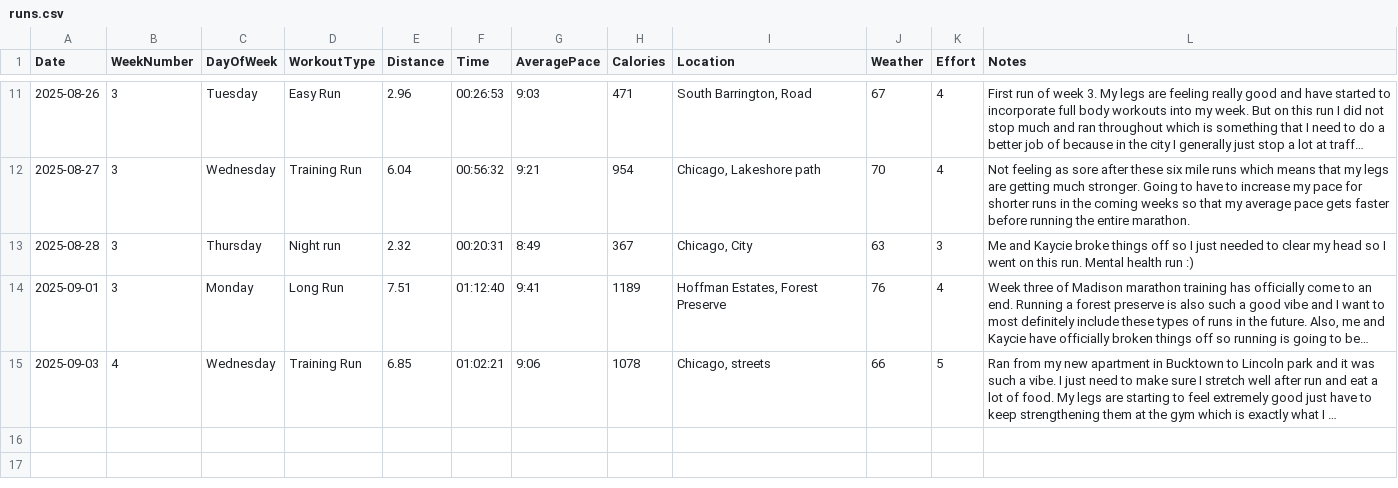
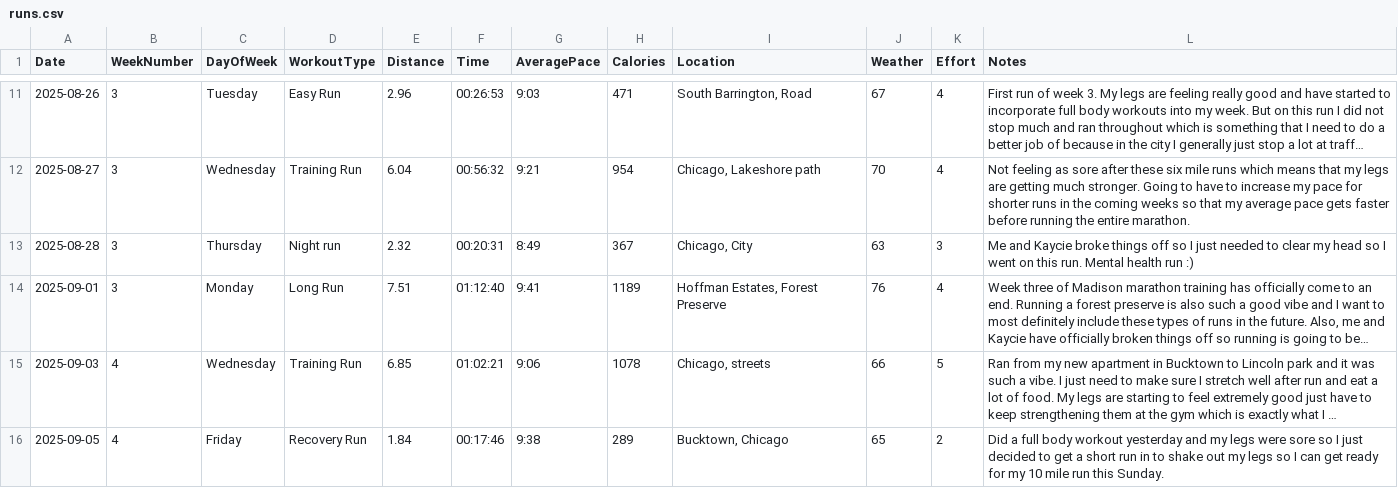
Before and after one commit to arnie12a/RunningStats, a CSV file: app/runs.csv, drawn as a sheet; only a part is shown, gaps mark what is left out; long unchanged cells end in …; the diff names each change by its address in the sheet, - before the commit and + after, or states it on an @@ line.

Commit message:
added friday run

```diff
--- a/app/runs.csv
+++ b/app/runs.csv
+row 16: 2025-09-05 | 4 | Friday | Recovery Run | 1.84 | 00:17:46 | 9:38 | 289 | Bucktown, Chicago | 65 | 2 | Did a full body workout yesterday and my legs were sore so I just decided to get a short run in to shake out my legs so I can get ready for my 10 mile run this Sunday.
```
Also changed, not shown: runs.csv.
